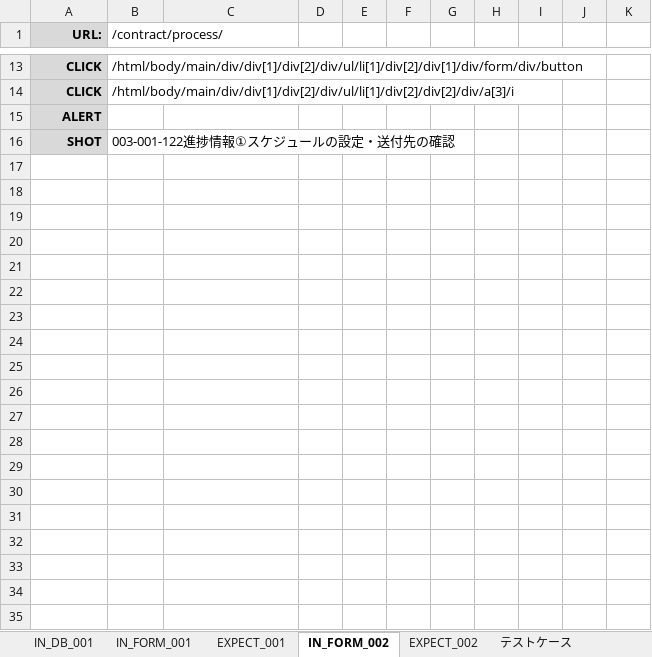
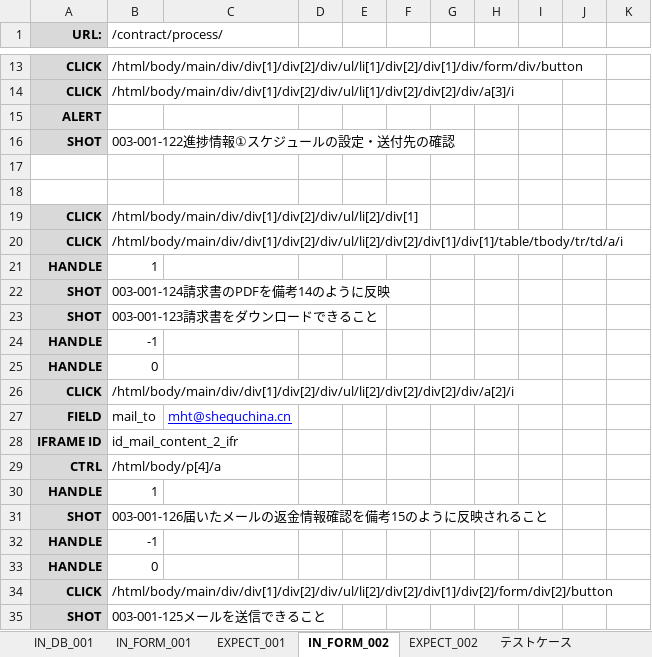
Before and after one commit to ebusiness/areaparking-test, an Excel workbook: test_物件管理/test_契約管理_随時対応（返金）.xlsx, sheet IN_FORM_002, drawn as a sheet; only a part is shown, gaps mark what is left out; values as stored, in another font and other column widths than the file's, no borders; the diff covers the shown part only; the diff names each change by its address in the sheet, - before the commit and + after, or states it on an @@ line.

```diff
--- a/test_物件管理/test_契約管理_随時対応（返金）.xlsx (sheet IN_FORM_002)
+++ b/test_物件管理/test_契約管理_随時対応（返金）.xlsx (sheet IN_FORM_002)
+row 17: (empty)
+row 18: (empty)
+row 19: CLICK | /html/body/main/div/div[1]/div[2]/div/ul/li[2]/div[1]
+row 20: CLICK | /html/body/main/div/div[1]/div[2]/div/ul/li[2]/div[2]/div[1]/div[1]/table/tbody/tr/td/a/i
+row 21: HANDLE | 1
+row 22: SHOT | 003-001-124請求書のPDFを備考14のように反映
+row 23: SHOT | 003-001-123請求書をダウンロードできること
+row 24: HANDLE | -1
+row 25: HANDLE | 0
+row 26: CLICK | /html/body/main/div/div[1]/div[2]/div/ul/li[2]/div[2]/div[2]/div/a[2]/i
+row 27: FIELD | mail_to | mht@shequchina.cn
+row 28: IFRAME ID | id_mail_content_2_ifr
+row 29: CTRL | /html/body/p[4]/a
+row 30: HANDLE | 1
+row 31: SHOT | 003-001-126届いたメールの返金情報確認を備考15のように反映されること
+row 32: HANDLE | -1
+row 33: HANDLE | 0
+row 34: CLICK | /html/body/main/div/div[1]/div[2]/div/ul/li[2]/div[2]/div[1]/div[2]/form/div[2]/button
+row 35: SHOT | 003-001-125メールを送信できること
```
Also changed, not shown: 24 added rows elsewhere in this sheet, sheet EXPECT_002, sheet テストケース, sheet IN_DB_001, test_物件管理/test_契約管理_随時対応（任意保険・自賠責保険更新）.xlsx.
